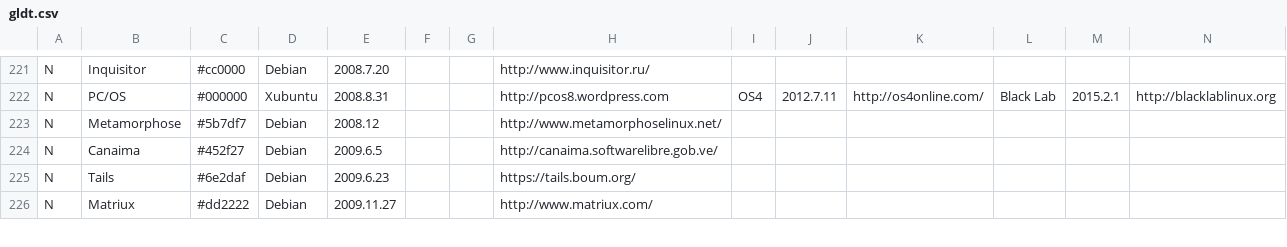
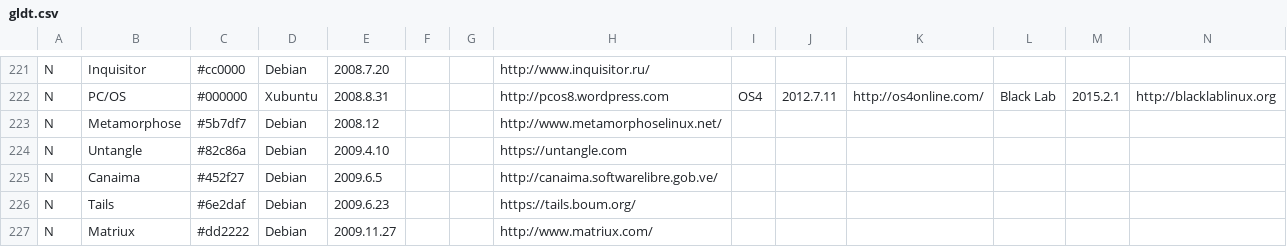
Before and after one commit to FabioLolix/LinuxTimeline, a CSV file: gldt.csv, drawn as a sheet; only a part is shown, gaps mark what is left out; rows hold the shown columns only; the diff names each change by its address in the sheet, - before the commit and + after, or states it on an @@ line.

Commit message:
Added Untangle

```diff
--- a/gldt.csv
+++ b/gldt.csv
+row 224: N | Untangle | #82c86a | Debian | 2009.4.10 |  |  | https://untangle.com
```
Also changed, not shown: 1 other file.
